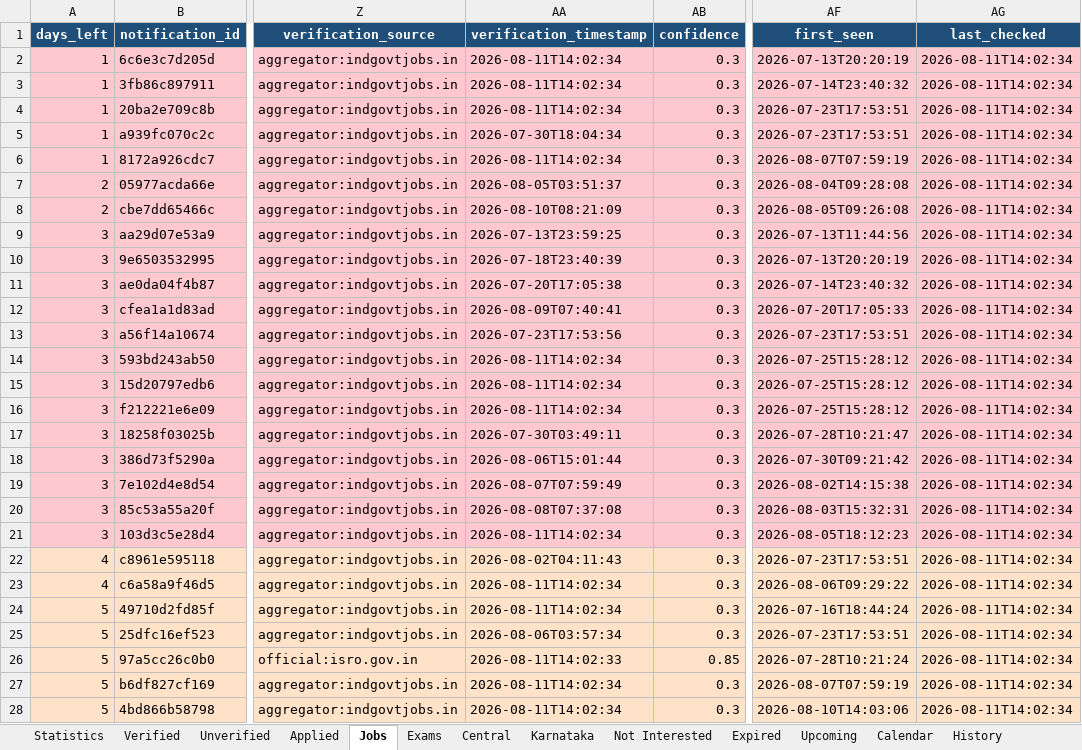
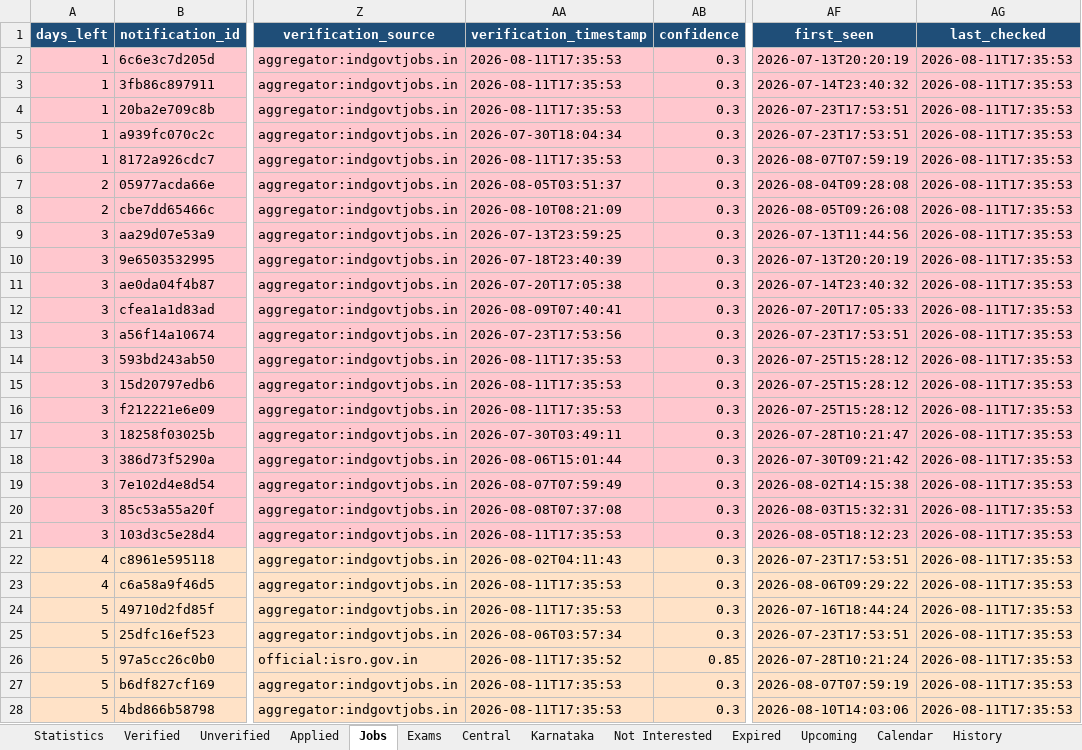
Before and after one commit to DarkWeb2024/govt-jobs-tracker, an Excel workbook: docs/data/latest.xlsx, sheet Jobs, drawn as a sheet; only a part is shown, gaps mark what is left out; values as stored, in another font and other column widths than the file's, no borders; the diff covers the shown part only; the diff names each change by its address in the sheet, - before the commit and + after, or states it on an @@ line.

```diff
--- a/docs/data/latest.xlsx (sheet Jobs)
+++ b/docs/data/latest.xlsx (sheet Jobs)
-AA2:AA4 (verification_timestamp): 2026-08-11T14:02:34
+AA2:AA4 (verification_timestamp): 2026-08-11T17:35:53
-AG2:AG28 (last_checked): 2026-08-11T14:02:34
+AG2:AG28 (last_checked): 2026-08-11T17:35:53
-AA6 (verification_timestamp): 2026-08-11T14:02:34
+AA6 (verification_timestamp): 2026-08-11T17:35:53
-AA14:AA16 (verification_timestamp): 2026-08-11T14:02:34
+AA14:AA16 (verification_timestamp): 2026-08-11T17:35:53
-AA21 (verification_timestamp): 2026-08-11T14:02:34
+AA21 (verification_timestamp): 2026-08-11T17:35:53
-AA23:AA24 (verification_timestamp): 2026-08-11T14:02:34
+AA23:AA24 (verification_timestamp): 2026-08-11T17:35:53
-AA26 (verification_timestamp): 2026-08-11T14:02:33
+AA26 (verification_timestamp): 2026-08-11T17:35:52
-AA27:AA28 (verification_timestamp): 2026-08-11T14:02:34
+AA27:AA28 (verification_timestamp): 2026-08-11T17:35:53
```
Also changed, not shown: 1 added row and 969 edited cells elsewhere in this sheet, sheet Central, sheet Unverified, sheet Karnataka, sheet Expired, sheet Verified, sheet Upcoming, 5 more sheets, 5 other files.
